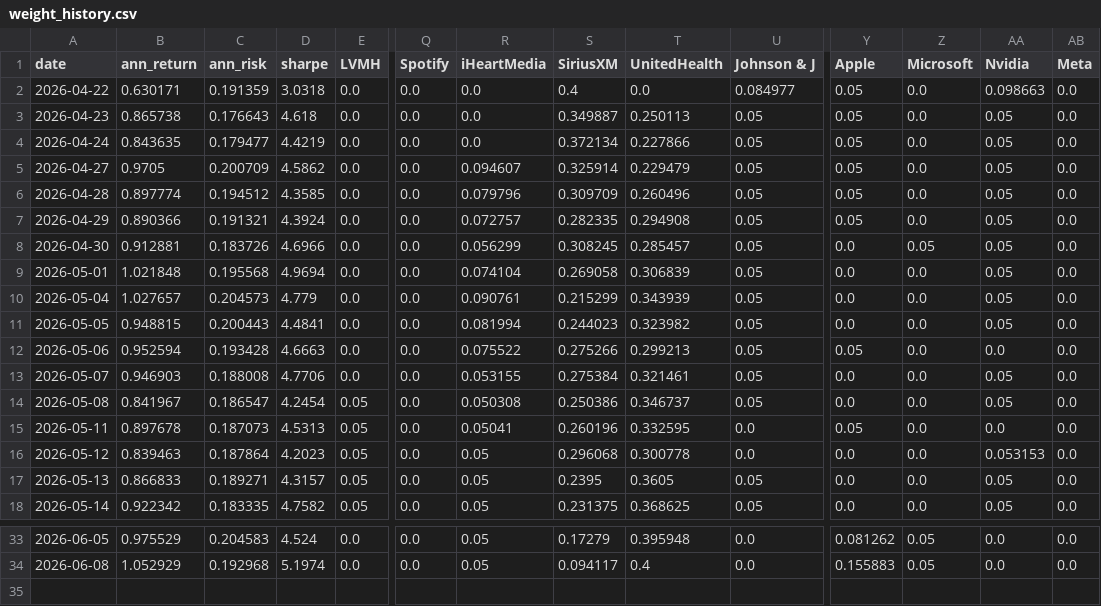
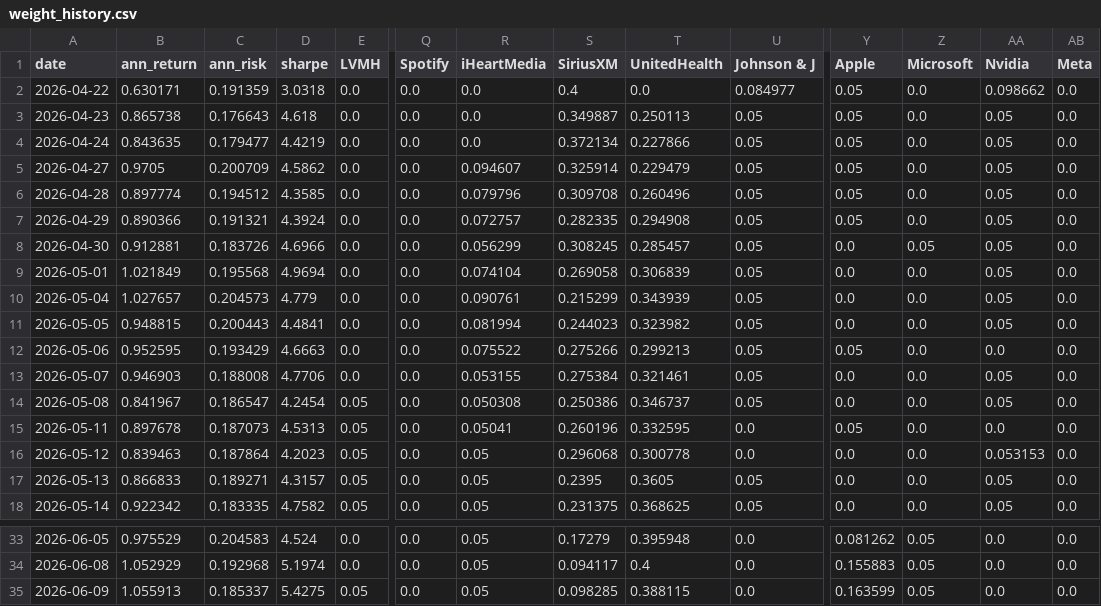
Before and after one commit to RamaAkach/OPIM-5641---Final-Project, a CSV file: results/weight_history.csv, drawn as a sheet; only a part is shown, gaps mark what is left out; rows hold the shown columns only; the diff names each change by its address in the sheet, - before the commit and + after, or states it on an @@ line.

```diff
--- a/results/weight_history.csv
+++ b/results/weight_history.csv
-AA2 (Nvidia): 0.098663
+AA2 (Nvidia): 0.098662
-S6 (SiriusXM): 0.309709
+S6 (SiriusXM): 0.309708
-B9 (ann_return): 1.021848
+B9 (ann_return): 1.021849
-B12 (ann_return): 0.952594
+B12 (ann_return): 0.952595
-C12 (ann_risk): 0.193428
+C12 (ann_risk): 0.193429
+row 35: 2026-06-09 | 1.055913 | 0.185337 | 5.4275 | 0.05 | 0.0 | 0.05 | 0.098285 | 0.388115 | 0.0 | 0.163599 | 0.05 | 0.0 | 0.0
```
Also changed, not shown: results/paper_trading.csv, 7 other files.
